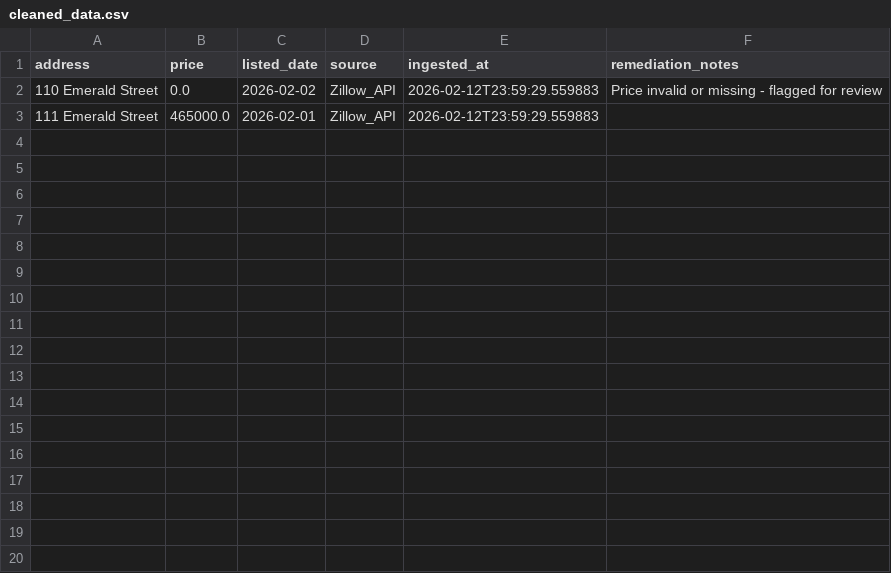
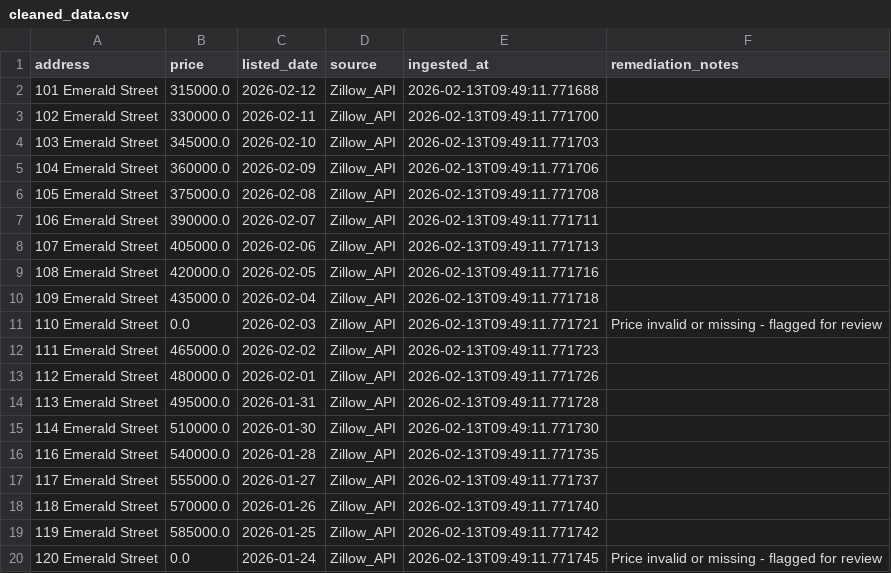
Before and after one commit to varshinijayaprabhu/gesix-data-quality, a CSV file: data/processed/cleaned_data.csv, drawn as a sheet; only a part is shown; the diff covers the shown part only.

```diff
--- a/data/processed/cleaned_data.csv
+++ b/data/processed/cleaned_data.csv
@@ -1,3 +1,20 @@
 address,price,listed_date,source,ingested_at,remediation_notes
-110 Emerald Street,0.0,2026-02-02,Zillow_API,2026-02-12T23:59:29.559883,Price invalid or missing - flagged for review
-111 Emerald Street,465000.0,2026-02-01,Zillow_API,2026-02-12T23:59:29.559883,
+101 Emerald Street,315000.0,2026-02-12,Zillow_API,2026-02-13T09:49:11.771688,
+102 Emerald Street,330000.0,2026-02-11,Zillow_API,2026-02-13T09:49:11.771700,
+103 Emerald Street,345000.0,2026-02-10,Zillow_API,2026-02-13T09:49:11.771703,
+104 Emerald Street,360000.0,2026-02-09,Zillow_API,2026-02-13T09:49:11.771706,
+105 Emerald Street,375000.0,2026-02-08,Zillow_API,2026-02-13T09:49:11.771708,
+106 Emerald Street,390000.0,2026-02-07,Zillow_API,2026-02-13T09:49:11.771711,
+107 Emerald Street,405000.0,2026-02-06,Zillow_API,2026-02-13T09:49:11.771713,
+108 Emerald Street,420000.0,2026-02-05,Zillow_API,2026-02-13T09:49:11.771716,
+109 Emerald Street,435000.0,2026-02-04,Zillow_API,2026-02-13T09:49:11.771718,
+110 Emerald Street,0.0,2026-02-03,Zillow_API,2026-02-13T09:49:11.771721,Price invalid or missing - flagged for review
+111 Emerald Street,465000.0,2026-02-02,Zillow_API,2026-02-13T09:49:11.771723,
+112 Emerald Street,480000.0,2026-02-01,Zillow_API,2026-02-13T09:49:11.771726,
+113 Emerald Street,495000.0,2026-01-31,Zillow_API,2026-02-13T09:49:11.771728,
+114 Emerald Street,510000.0,2026-01-30,Zillow_API,2026-02-13T09:49:11.771730,
+116 Emerald Street,540000.0,2026-01-28,Zillow_API,2026-02-13T09:49:11.771735,
+117 Emerald Street,555000.0,2026-01-27,Zillow_API,2026-02-13T09:49:11.771737,
+118 Emerald Street,570000.0,2026-01-26,Zillow_API,2026-02-13T09:49:11.771740,
+119 Emerald Street,585000.0,2026-01-25,Zillow_API,2026-02-13T09:49:11.771742,
+120 Emerald Street,0.0,2026-01-24,Zillow_API,2026-02-13T09:49:11.771745,Price invalid or missing - flagged for review
```
Also changed, not shown: 9 added rows elsewhere in this file, data/processed/raw_structured.csv, 26 other files.
